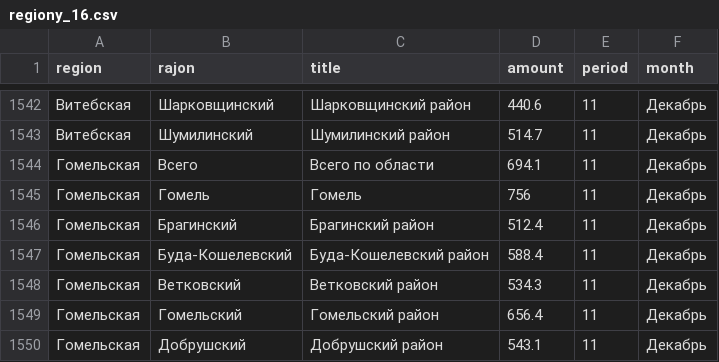
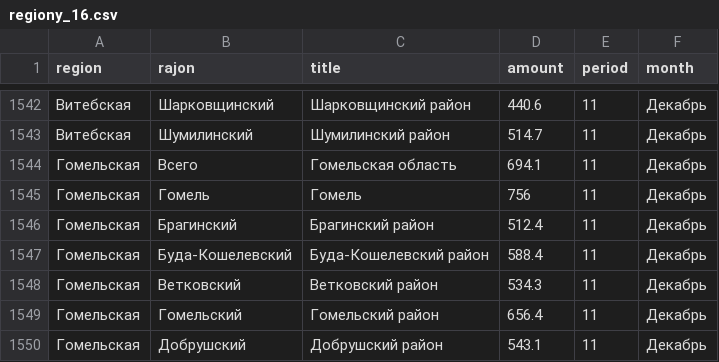
Before and after one commit to opendataby/zarplaty, a CSV file: data/regiony_16.csv, drawn as a sheet; only a part is shown, gaps mark what is left out.

```diff
--- a/data/regiony_16.csv
+++ b/data/regiony_16.csv
@@ -1543,3 +1543,3 @@ region,rajon,title,amount,period,month
 Витебская,Шумилинский,Шумилинский район,514.7,11,Декабрь
-Гомельская,Всего,Всего по области,694.1,11,Декабрь
+Гомельская,Всего,Гомельская область,694.1,11,Декабрь
 Гомельская,Гомель,Гомель,756,11,Декабрь
```
Also changed, not shown: 1 other file.
